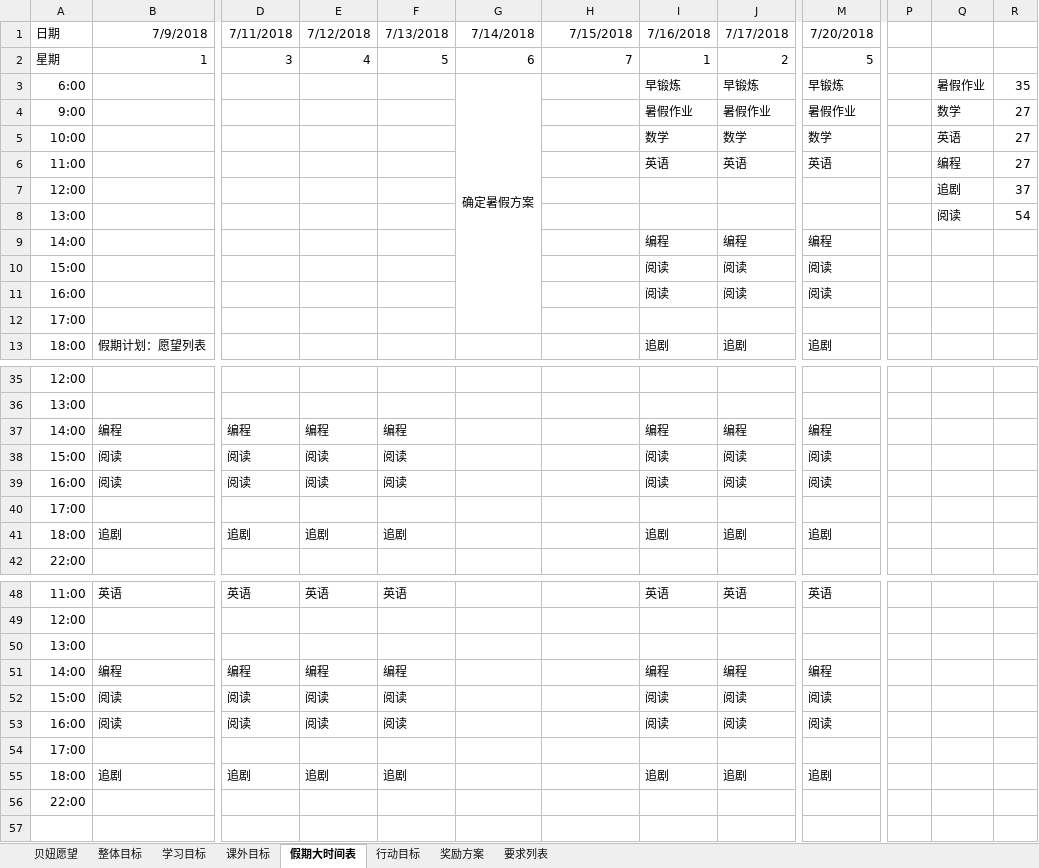
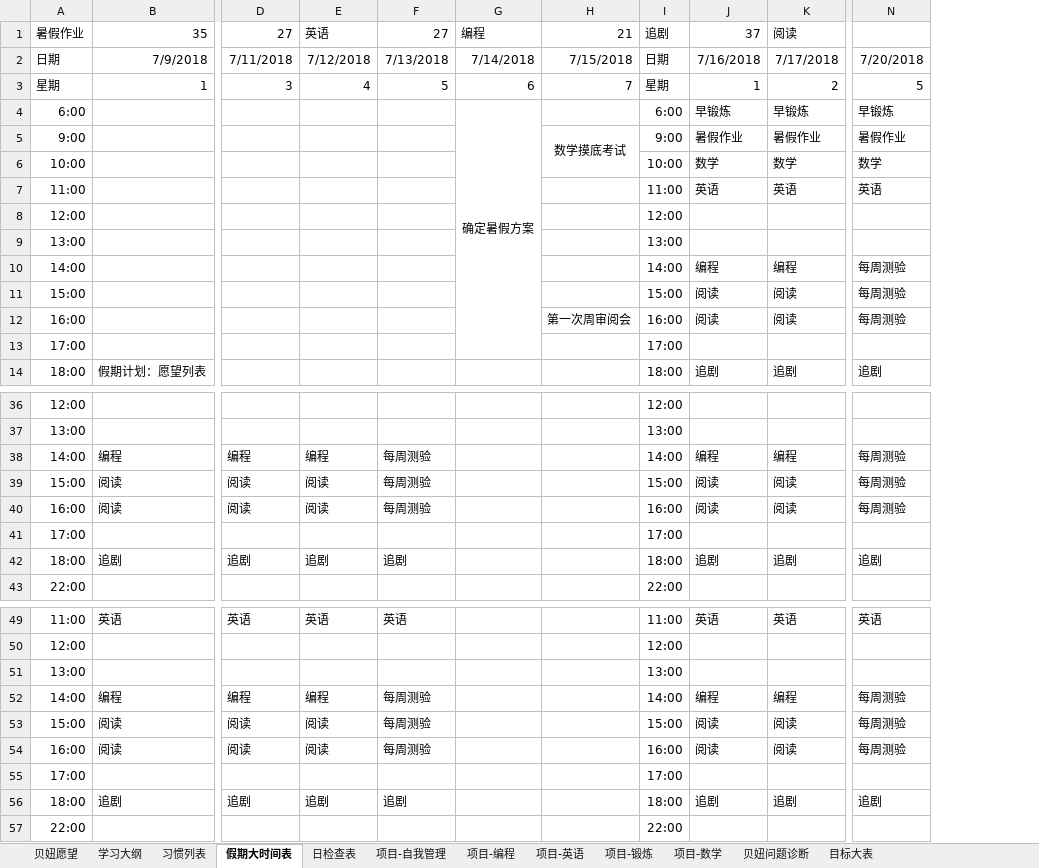
Before and after one commit to MrGangMa/ExcelProjects, an Excel workbook: 暑假计划.xlsx, sheet 假期大时间表, drawn as a sheet; only a part is shown, gaps mark what is left out; values as stored, in another font and other column widths than the file's, no borders; removed rows and columns are numbered as before the commit, all else as after; rows hold the shown columns only; the diff covers the shown part only; the diff names each change by its address in the sheet, - before the commit and + after, or states it on an @@ line.

```diff
--- a/暑假计划.xlsx (sheet 假期大时间表)
+++ b/暑假计划.xlsx (sheet 假期大时间表)
-sheet tab: 学习目标
+sheet tab: 学习大纲
@@ sheet tab hidden: 整体目标 @@
@@ sheet tab hidden: 课外目标 @@
@@ sheet tab hidden: 行动目标 @@
@@ sheet tab hidden: 奖励方案 @@
@@ sheet tab hidden: 要求列表 @@
+sheet tab: 习惯列表
+sheet tab: 日检查表
+sheet tab: 项目-自我管理
+sheet tab: 项目-编程
+sheet tab: 项目-英语
+sheet tab: 项目-锻炼
+sheet tab: 项目-数学
+sheet tab: 贝妞问题诊断
+sheet tab: 目标大表
+column I, rows 2-14: 日期 | 星期 | 6:00 | 9:00 | 10:00 | 11:00 | 12:00 | 13:00 | 14:00 | 15:00 | 16:00 | 17:00 | 18:00; rows 36-43: 12:00 | 13:00 | 14:00 | 15:00 | 16:00 | 17:00 | 18:00 | 22:00; rows 49-57: 11:00 | 12:00 | 13:00 | 14:00 | 15:00 | 16:00 | 17:00 | 18:00 | 22:00
-column P, empty
-column Q, rows 3-8: 暑假作业 | 数学 | 英语 | 编程 | 追剧 | 阅读
-column R, rows 3-8: 35 | 27 | 27 | 27 | 37 | 54
+row 1: 暑假作业 | 35 | 27 | 英语 | 27 | 编程 | 21 | 追剧 | 37 | 阅读
-H5: (empty)
+H5: 数学摸底考试
+H5:H6 merged
-N10: 编程
+N10: 每周测验
-N11:N12: 阅读
+N11:N12: 每周测验
-H12: (empty)
+H12: 第一次周审阅会
-F38: 编程
+F38: 每周测验
-N38: 编程
+N38: 每周测验
-F39:F40: 阅读
+F39:F40: 每周测验
-N39:N40: 阅读
+N39:N40: 每周测验
-F52: 编程
+F52: 每周测验
-N52: 编程
+N52: 每周测验
-F53:F54: 阅读
+F53:F54: 每周测验
-N53:N54: 阅读
+N53:N54: 每周测验
```
Also changed, not shown: 3 edited cells elsewhere in this sheet, sheet 贝妞愿望, sheet 学习大纲, formulas that keep their value.
